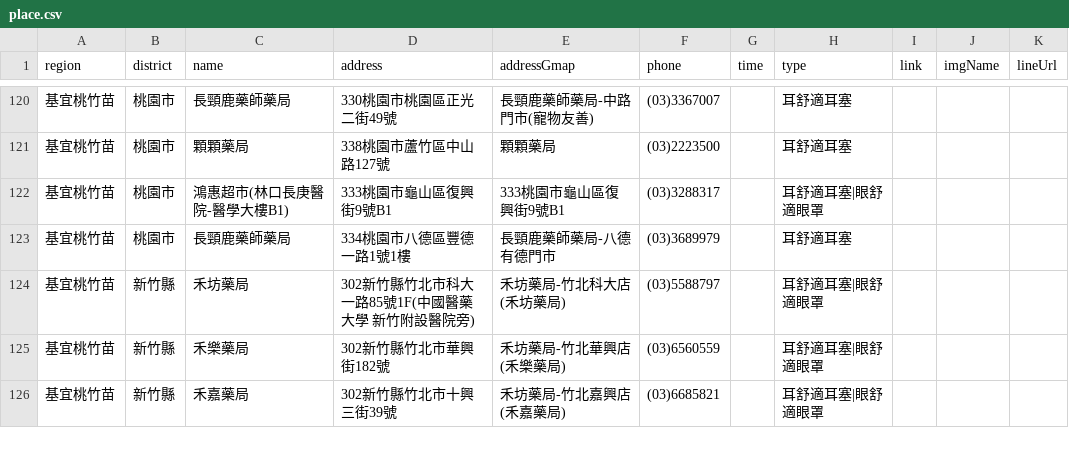
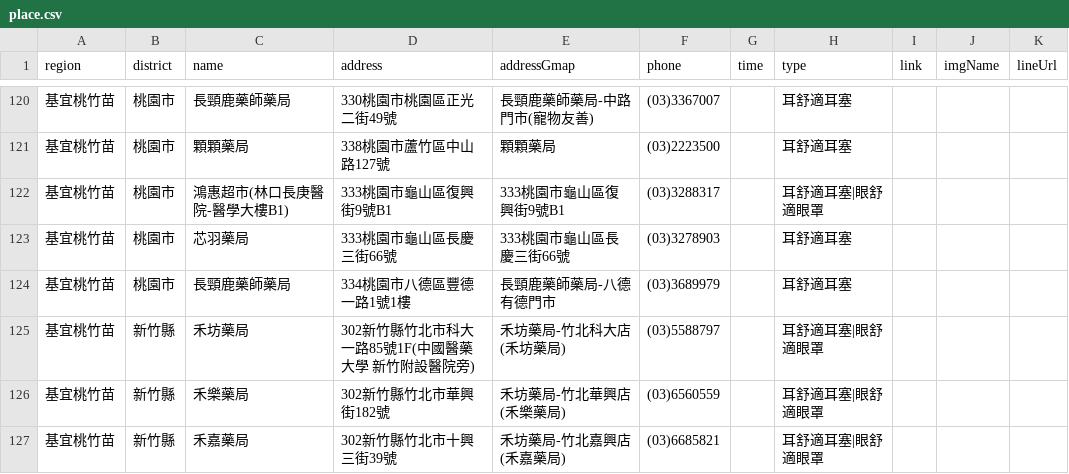
Before and after one commit to Jim-Chang/acousdea-sale-place-public, a CSV file: place/place.csv, drawn as a sheet; only a part is shown, gaps mark what is left out.

Commit message:
ccc

```diff
--- a/place/place.csv
+++ b/place/place.csv
@@ -122,2 +122,3 @@ region,district,name,address,addressGmap,phone,time,type,link,imgName,lineUrl
 基宜桃竹苗,桃園市,鴻惠超市(林口長庚醫院-醫學大樓B1) ,333桃園市龜山區復興街9號B1,333桃園市龜山區復興街9號B1,(03)3288317,,耳舒適耳塞|眼舒適眼罩,,,
+基宜桃竹苗,桃園市,芯羽藥局,333桃園市龜山區長慶三街66號,333桃園市龜山區長慶三街66號,(03)3278903,,耳舒適耳塞 ,,,
 基宜桃竹苗,桃園市,長頸鹿藥師藥局,334桃園市八德區豐德一路1號1樓,長頸鹿藥師藥局-八德有德門市,(03)3689979,,耳舒適耳塞,,,
```
